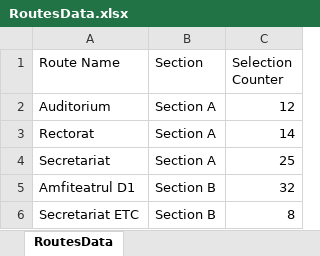
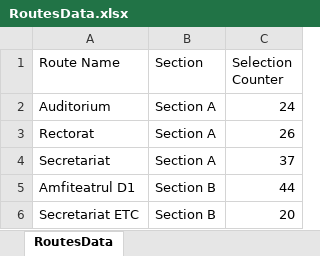
Before and after one commit to IuliaKovacs/VisionVoyager---DiplomaProject, an Excel workbook: VisionVoyagerGUI/DataCollection/RoutesData.xlsx, sheet RoutesData, drawn as a sheet; values as stored, in another font and other column widths than the file's, no borders; the diff names each change by its address in the sheet, - before the commit and + after, or states it on an @@ line.

```diff
--- a/VisionVoyagerGUI/DataCollection/RoutesData.xlsx (sheet RoutesData)
+++ b/VisionVoyagerGUI/DataCollection/RoutesData.xlsx (sheet RoutesData)
-C2 (Selection Counter): 12
+C2 (Selection Counter): 24
-C3 (Selection Counter): 14
+C3 (Selection Counter): 26
-C4 (Selection Counter): 25
+C4 (Selection Counter): 37
-C5 (Selection Counter): 32
+C5 (Selection Counter): 44
-C6 (Selection Counter): 8
+C6 (Selection Counter): 20
```
Also changed, not shown: 28 other files.
